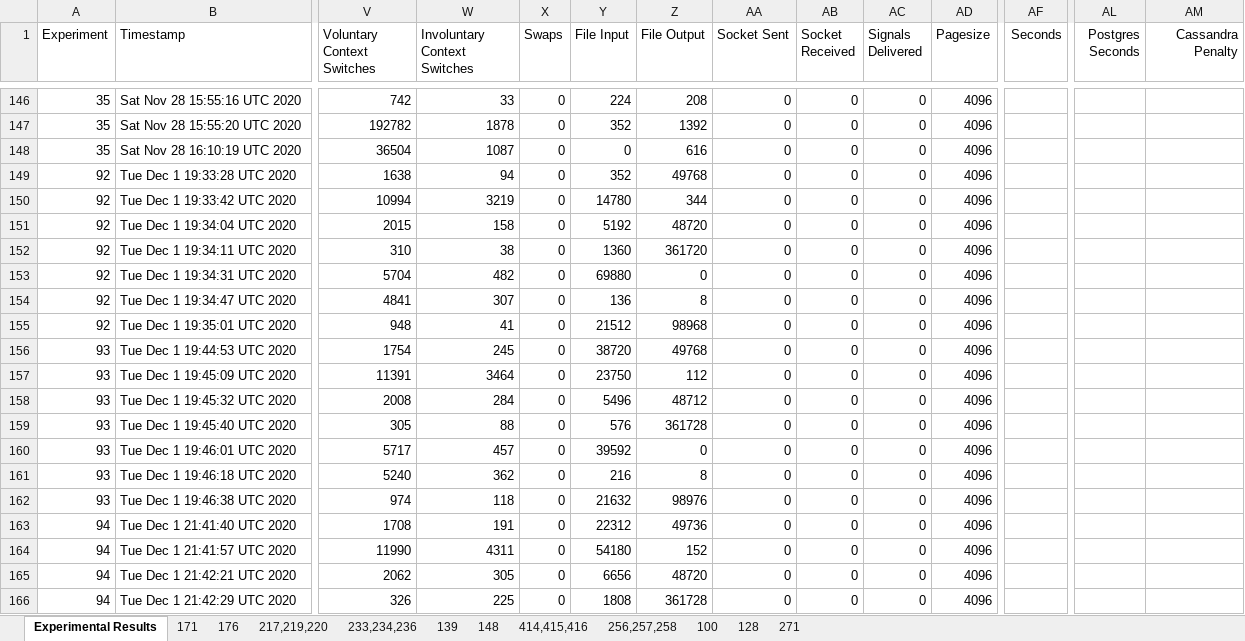
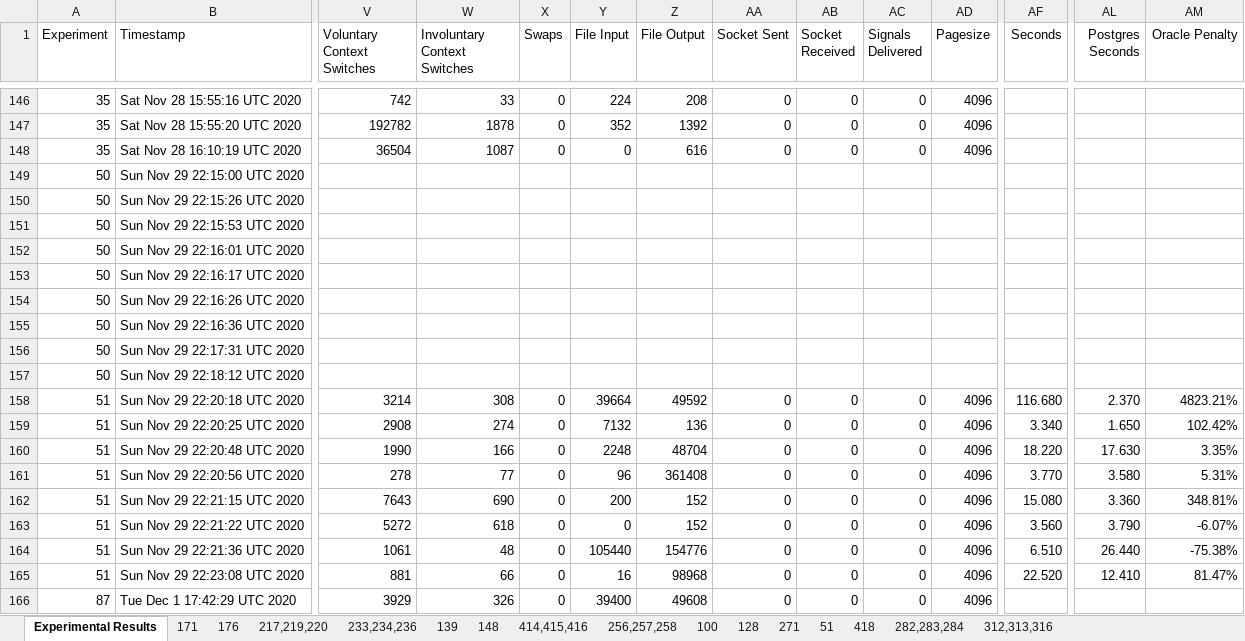
Before and after one commit to hdeiner/AWSPOC, an Excel workbook: Experimental Results.xlsx, sheet Experimental Results, drawn as a sheet; only a part is shown, gaps mark what is left out; the shorter side is filled out with more unchanged rows; values as stored, in another font and other column widths than the file's, no borders; rows hold the shown columns only; the diff covers the shown part only; the diff names each change by its address in the sheet, - before the commit and + after, or states it on an @@ line.

Commit message:
Updated the final report (adding Oracle coverage) and the spreadsheet with the facts and figures that support the final report.

```diff
--- a/Experimental Results.xlsx (sheet Experimental Results)
+++ b/Experimental Results.xlsx (sheet Experimental Results)
+sheet tab: 51
+sheet tab: 418
+sheet tab: 282,283,284
+sheet tab: 312,313,316
-AM1: Cassandra Penalty
+AM1: Oracle Penalty
+row 149: 50 | Sun Nov 29 22:15:00 UTC 2020
+row 150: 50 | Sun Nov 29 22:15:26 UTC 2020
+row 151: 50 | Sun Nov 29 22:15:53 UTC 2020
+row 152: 50 | Sun Nov 29 22:16:01 UTC 2020
+row 153: 50 | Sun Nov 29 22:16:17 UTC 2020
+row 154: 50 | Sun Nov 29 22:16:26 UTC 2020
+row 155: 50 | Sun Nov 29 22:16:36 UTC 2020
+row 156: 50 | Sun Nov 29 22:17:31 UTC 2020
+row 157: 50 | Sun Nov 29 22:18:12 UTC 2020
+row 158: 51 | Sun Nov 29 22:20:18 UTC 2020 | 3214 | 308 | 0 | 39664 | 49592 | 0 | 0 | 0 | 4096 | 116.680 | 2.370 | 4823.21%
+row 159: 51 | Sun Nov 29 22:20:25 UTC 2020 | 2908 | 274 | 0 | 7132 | 136 | 0 | 0 | 0 | 4096 | 3.340 | 1.650 | 102.42%
+row 160: 51 | Sun Nov 29 22:20:48 UTC 2020 | 1990 | 166 | 0 | 2248 | 48704 | 0 | 0 | 0 | 4096 | 18.220 | 17.630 | 3.35%
+row 161: 51 | Sun Nov 29 22:20:56 UTC 2020 | 278 | 77 | 0 | 96 | 361408 | 0 | 0 | 0 | 4096 | 3.770 | 3.580 | 5.31%
+row 162: 51 | Sun Nov 29 22:21:15 UTC 2020 | 7643 | 690 | 0 | 200 | 152 | 0 | 0 | 0 | 4096 | 15.080 | 3.360 | 348.81%
+row 163: 51 | Sun Nov 29 22:21:22 UTC 2020 | 5272 | 618 | 0 | 0 | 152 | 0 | 0 | 0 | 4096 | 3.560 | 3.790 | -6.07%
+row 164: 51 | Sun Nov 29 22:21:36 UTC 2020 | 1061 | 48 | 0 | 105440 | 154776 | 0 | 0 | 0 | 4096 | 6.510 | 26.440 | -75.38%
+row 165: 51 | Sun Nov 29 22:23:08 UTC 2020 | 881 | 66 | 0 | 16 | 98968 | 0 | 0 | 0 | 4096 | 22.520 | 12.410 | 81.47%
+row 166: 87 | Tue Dec 1 17:42:29 UTC 2020 | 3929 | 326 | 0 | 39400 | 49608 | 0 | 0 | 0 | 4096
```
Also changed, not shown: 39 added rows and 111 edited cells elsewhere in this sheet, formulas that keep their value, charts or pictures, 3 other files.
